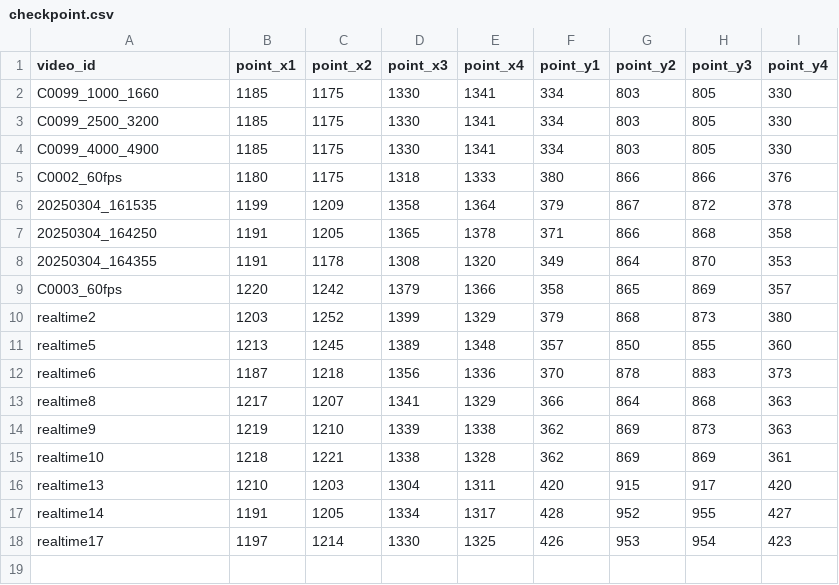
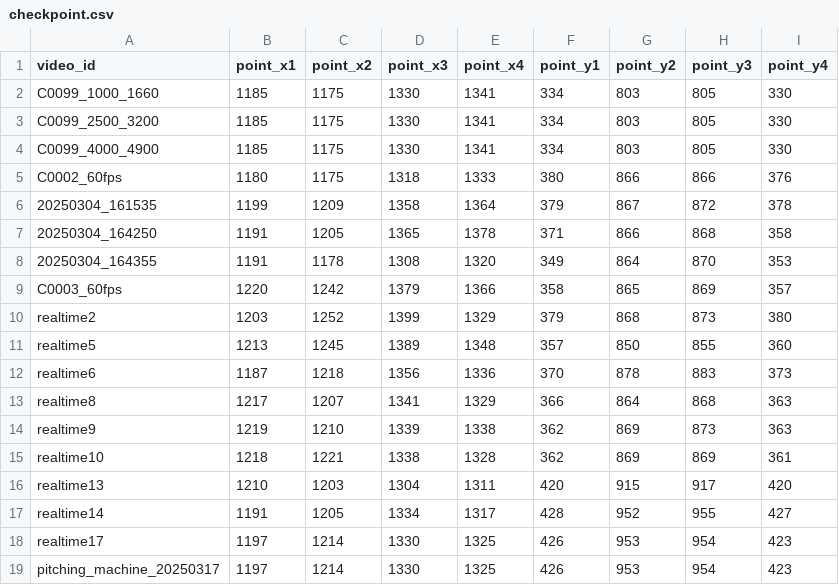
Before and after one commit to koteruon/yolov7, a CSV file: pitching_machine/checkpoint.csv, drawn as a sheet; the diff names each change by its address in the sheet, - before the commit and + after, or states it on an @@ line.

```diff
--- a/pitching_machine/checkpoint.csv
+++ b/pitching_machine/checkpoint.csv
+row 19: pitching_machine_20250317 | 1197 | 1214 | 1330 | 1325 | 426 | 953 | 954 | 423
```
Also changed, not shown: pitching_machine/pitching.csv, pitching_machine/table.csv, 1 other file.
